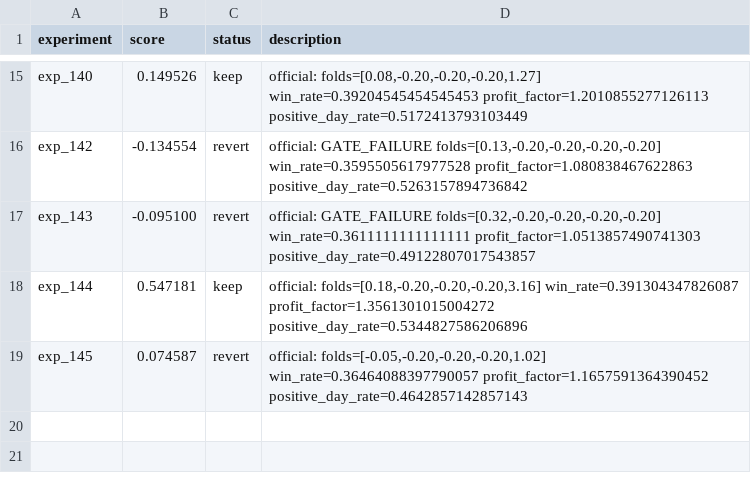
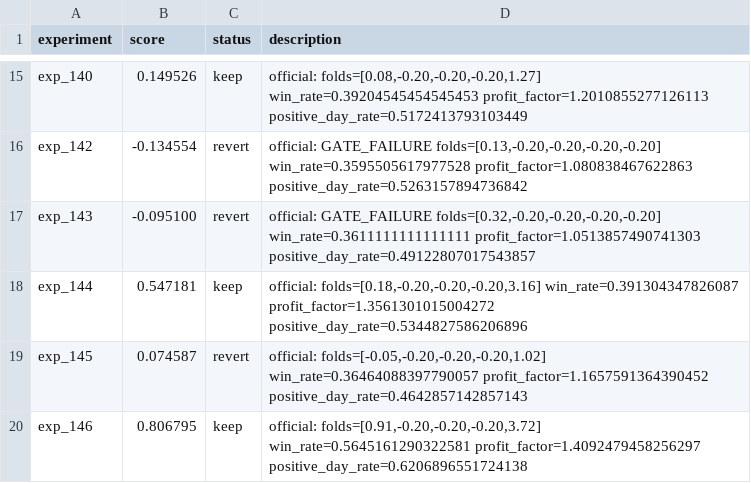
Before and after one commit to owenheidenreich/autoresearch-trading, a TSV file: v2/results.tsv, drawn as a sheet; only a part is shown, gaps mark what is left out.

```diff
--- a/v2/results.tsv
+++ b/v2/results.tsv
@@ -19 +19,2 @@ exp_144	0.547181	keep	official: folds=[0.18,-0.20,-0.20,-0.20,3.16] win_rate=0.3
 exp_145	0.074587	revert	official: folds=[-0.05,-0.20,-0.20,-0.20,1.02] win_rate=0.36464088397790057 profit_factor=1.1657591364390452 positive_day_rate=0.4642857142857143
+exp_146	0.806795	keep	official: folds=[0.91,-0.20,-0.20,-0.20,3.72] win_rate=0.5645161290322581 profit_factor=1.4092479458256297 positive_day_rate=0.6206896551724138
```
Also changed, not shown: v2/artifacts/replay_traces.csv, 15 other files.
